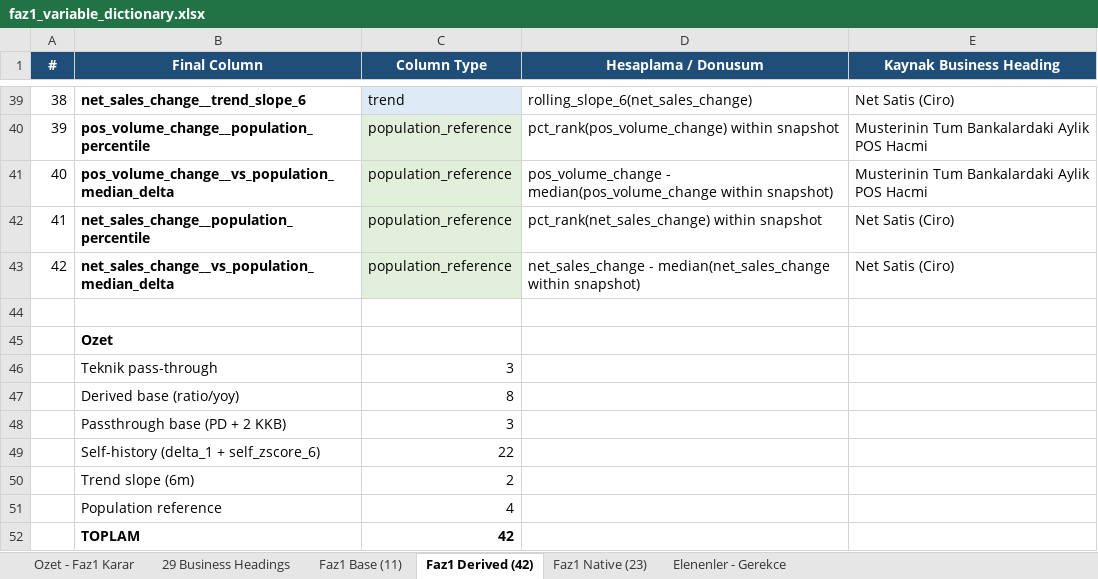
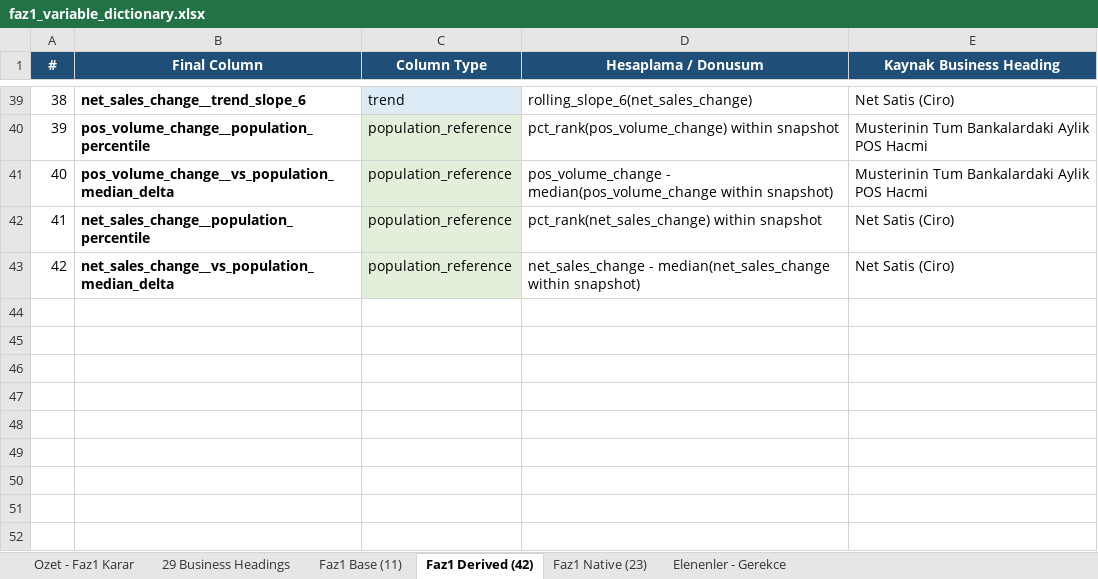
Before and after one commit to selimoksuz/ews-anomaly-detection, an Excel workbook: dictionary/faz1_variable_dictionary.xlsx, sheet Faz1 Derived (42), drawn as a sheet; only a part is shown, gaps mark what is left out; values as stored, in another font and other column widths than the file's, no borders; the diff names each change by its address in the sheet, - before the commit and + after, or states it on an @@ line.

```diff
--- a/dictionary/faz1_variable_dictionary.xlsx (sheet Faz1 Derived (42))
+++ b/dictionary/faz1_variable_dictionary.xlsx (sheet Faz1 Derived (42))
-row 44: (empty)
-row 45:  | Ozet
-row 46:  | Teknik pass-through | 3
-row 47:  | Derived base (ratio/yoy) | 8
-row 48:  | Passthrough base (PD + 2 KKB) | 3
-row 49:  | Self-history (delta_1 + self_zscore_6) | 22
-row 50:  | Trend slope (6m) | 2
-row 51:  | Population reference | 4
-row 52:  | TOPLAM | 42
```
Also changed, not shown: sheet Elenenler - Gerekce, sheet 29 Business Headings, sheet Ozet - Faz1 Karar.
